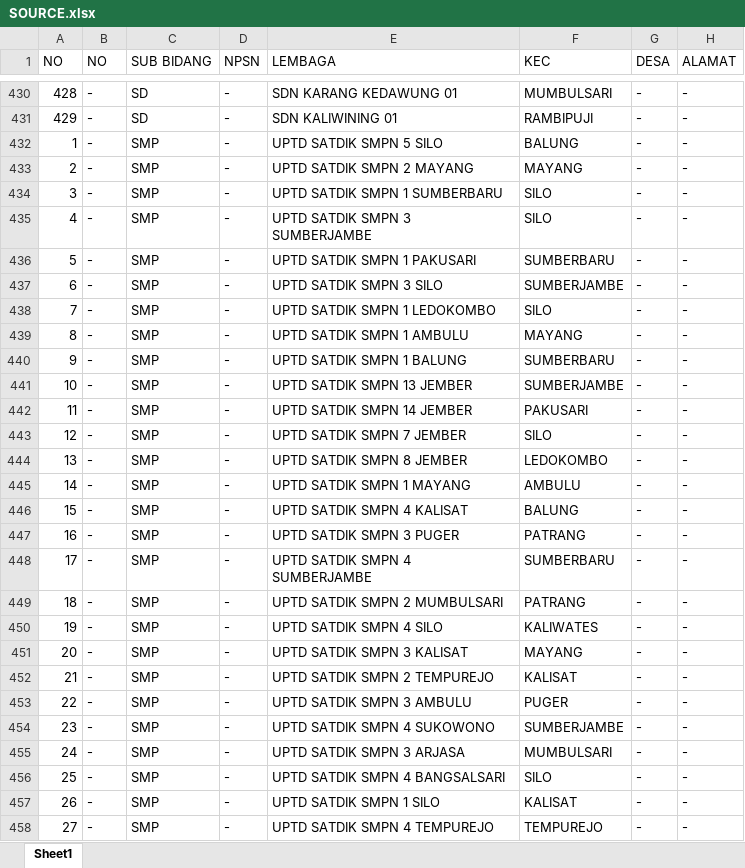
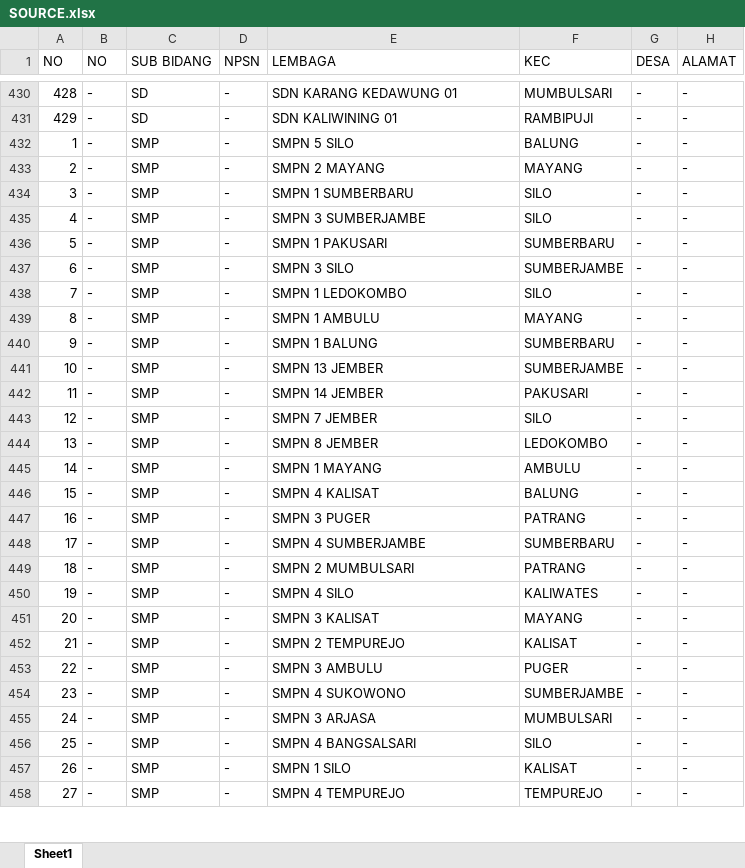
Before and after one commit to RizalAchp/excelsopt, an Excel workbook: SOURCE.xlsx, sheet Sheet1, drawn as a sheet; only a part is shown, gaps mark what is left out; values as stored, in another font and other column widths than the file's, no borders; the diff covers the shown part only; the diff names each change by its address in the sheet, - before the commit and + after, or states it on an @@ line.

```diff
--- a/SOURCE.xlsx (sheet Sheet1)
+++ b/SOURCE.xlsx (sheet Sheet1)
-E432 (LEMBAGA): UPTD SATDIK SMPN 5 SILO
+E432 (LEMBAGA): SMPN 5 SILO
-E433 (LEMBAGA): UPTD SATDIK SMPN 2 MAYANG
+E433 (LEMBAGA): SMPN 2 MAYANG
-E434 (LEMBAGA): UPTD SATDIK SMPN 1 SUMBERBARU
+E434 (LEMBAGA): SMPN 1 SUMBERBARU
-E435 (LEMBAGA): UPTD SATDIK SMPN 3 SUMBERJAMBE
+E435 (LEMBAGA): SMPN 3 SUMBERJAMBE
-E436 (LEMBAGA): UPTD SATDIK SMPN 1 PAKUSARI
+E436 (LEMBAGA): SMPN 1 PAKUSARI
-E437 (LEMBAGA): UPTD SATDIK SMPN 3 SILO
+E437 (LEMBAGA): SMPN 3 SILO
-E438 (LEMBAGA): UPTD SATDIK SMPN 1 LEDOKOMBO
+E438 (LEMBAGA): SMPN 1 LEDOKOMBO
-E439 (LEMBAGA): UPTD SATDIK SMPN 1 AMBULU
+E439 (LEMBAGA): SMPN 1 AMBULU
-E440 (LEMBAGA): UPTD SATDIK SMPN 1 BALUNG
+E440 (LEMBAGA): SMPN 1 BALUNG
-E441 (LEMBAGA): UPTD SATDIK SMPN 13 JEMBER
+E441 (LEMBAGA): SMPN 13 JEMBER
-E442 (LEMBAGA): UPTD SATDIK SMPN 14 JEMBER
+E442 (LEMBAGA): SMPN 14 JEMBER
-E443 (LEMBAGA): UPTD SATDIK SMPN 7 JEMBER
+E443 (LEMBAGA): SMPN 7 JEMBER
-E444 (LEMBAGA): UPTD SATDIK SMPN 8 JEMBER
+E444 (LEMBAGA): SMPN 8 JEMBER
-E445 (LEMBAGA): UPTD SATDIK SMPN 1 MAYANG
+E445 (LEMBAGA): SMPN 1 MAYANG
-E446 (LEMBAGA): UPTD SATDIK SMPN 4 KALISAT
+E446 (LEMBAGA): SMPN 4 KALISAT
-E447 (LEMBAGA): UPTD SATDIK SMPN 3 PUGER
+E447 (LEMBAGA): SMPN 3 PUGER
-E448 (LEMBAGA): UPTD SATDIK SMPN 4 SUMBERJAMBE
+E448 (LEMBAGA): SMPN 4 SUMBERJAMBE
-E449 (LEMBAGA): UPTD SATDIK SMPN 2 MUMBULSARI
+E449 (LEMBAGA): SMPN 2 MUMBULSARI
-E450 (LEMBAGA): UPTD SATDIK SMPN 4 SILO
+E450 (LEMBAGA): SMPN 4 SILO
-E451 (LEMBAGA): UPTD SATDIK SMPN 3 KALISAT
+E451 (LEMBAGA): SMPN 3 KALISAT
-E452 (LEMBAGA): UPTD SATDIK SMPN 2 TEMPUREJO
+E452 (LEMBAGA): SMPN 2 TEMPUREJO
-E453 (LEMBAGA): UPTD SATDIK SMPN 3 AMBULU
+E453 (LEMBAGA): SMPN 3 AMBULU
-E454 (LEMBAGA): UPTD SATDIK SMPN 4 SUKOWONO
+E454 (LEMBAGA): SMPN 4 SUKOWONO
-E455 (LEMBAGA): UPTD SATDIK SMPN 3 ARJASA
+E455 (LEMBAGA): SMPN 3 ARJASA
-E456 (LEMBAGA): UPTD SATDIK SMPN 4 BANGSALSARI
+E456 (LEMBAGA): SMPN 4 BANGSALSARI
-E457 (LEMBAGA): UPTD SATDIK SMPN 1 SILO
+E457 (LEMBAGA): SMPN 1 SILO
-E458 (LEMBAGA): UPTD SATDIK SMPN 4 TEMPUREJO
+E458 (LEMBAGA): SMPN 4 TEMPUREJO
```
Also changed, not shown: 34 edited cells elsewhere in this sheet, 6 other files.
